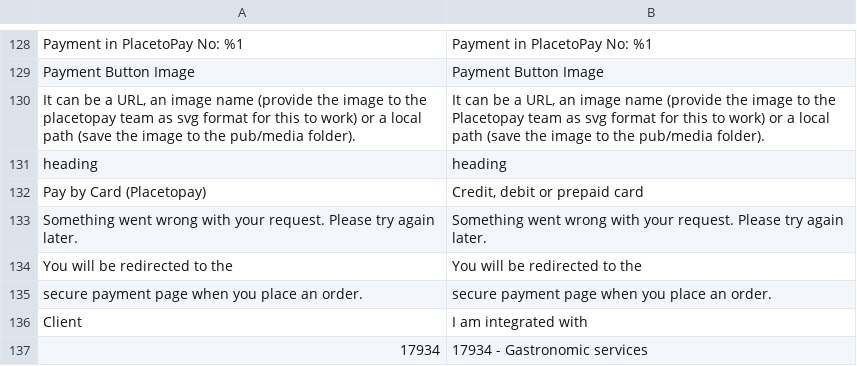
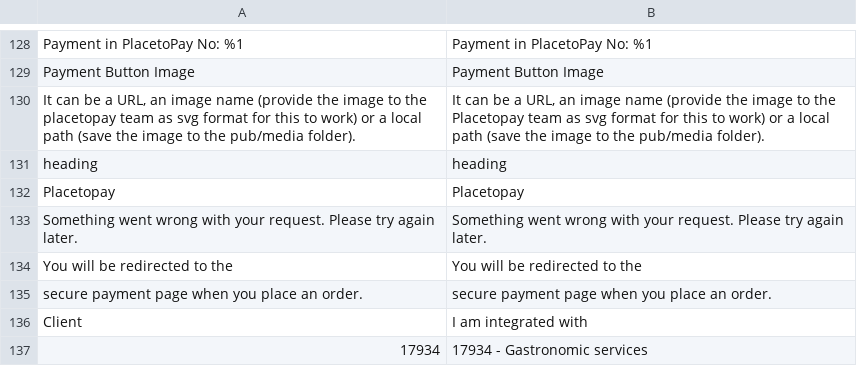
Before and after one commit to placetopay-org/magento2-placetopay, a CSV file: i18n/en_US.csv, drawn as a sheet; only a part is shown, gaps mark what is left out; removed rows and columns are numbered as before the commit, all else as after; the diff names each change by its address in the sheet, - before the commit and + after, or states it on an @@ line.

```diff
--- a/i18n/en_US.csv
+++ b/i18n/en_US.csv
-row 132: Pay by Card (Placetopay) | Credit, debit or prepaid card
+row 132: Placetopay | Placetopay
```
Also changed, not shown: i18n/es_CL.csv, i18n/es_CO.csv, 16 other files.
